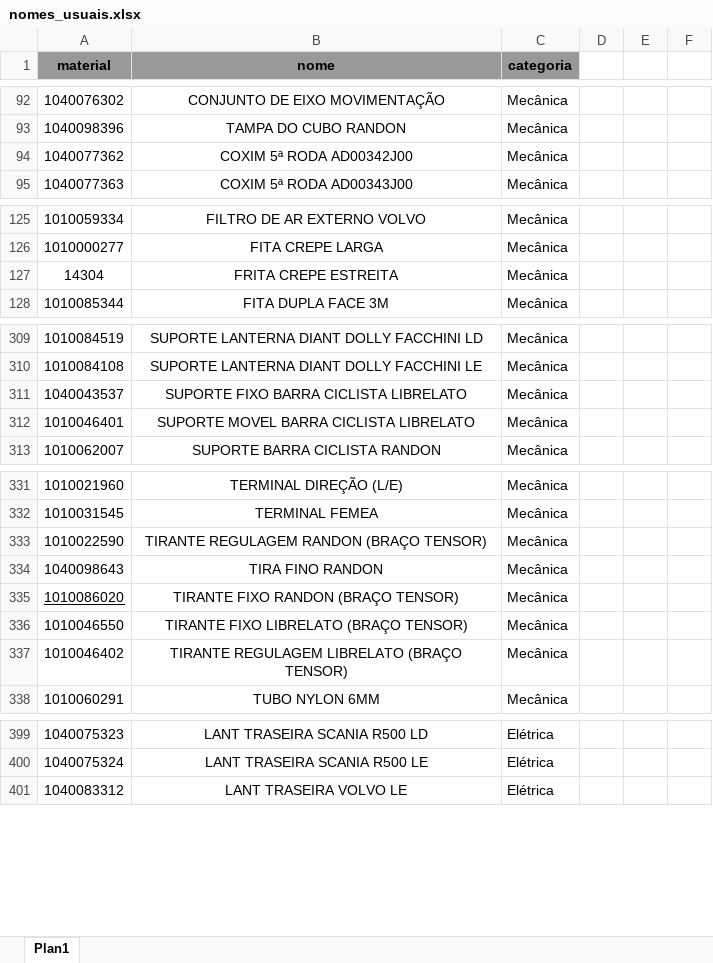
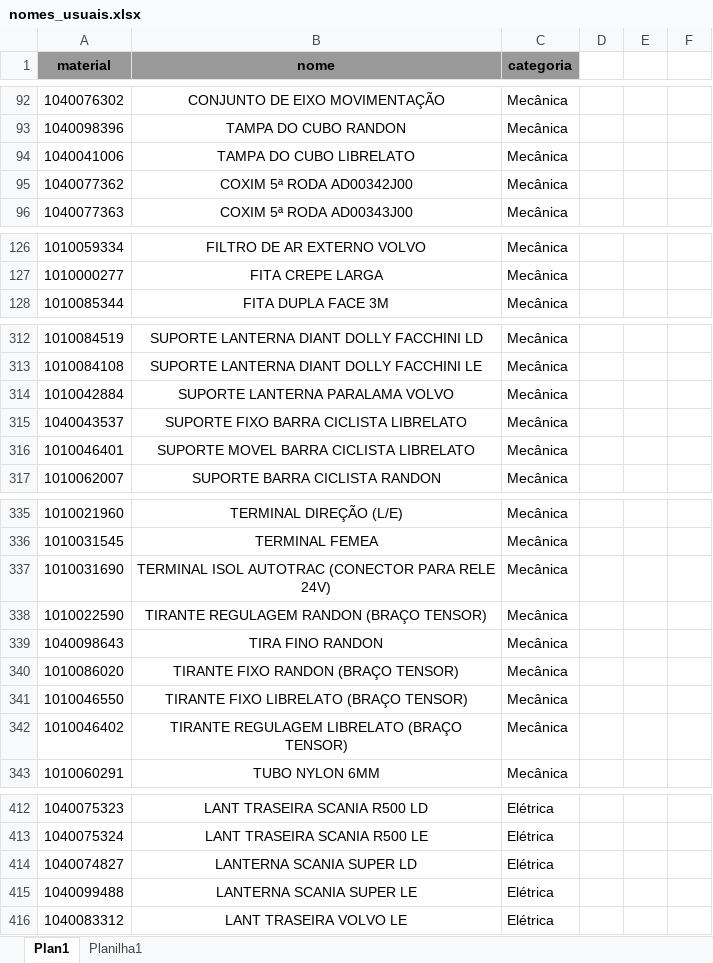
Before and after one commit to hiagogabrielga/catalogoPecasPCM, an Excel workbook: dados/nomes_usuais.xlsx, sheet Plan1, drawn as a sheet; only a part is shown, gaps mark what is left out; values as stored, in another font and other column widths than the file's, no borders; removed rows and columns are numbered as before the commit, all else as after; the diff covers the shown part only; the diff names each change by its address in the sheet, - before the commit and + after, or states it on an @@ line.

```diff
--- a/dados/nomes_usuais.xlsx (sheet Plan1)
+++ b/dados/nomes_usuais.xlsx (sheet Plan1)
+sheet tab: Planilha1
+row 94: 1040041006 | TAMPA DO CUBO LIBRELATO | Mecânica
-row 127: 14304 | FRITA CREPE ESTREITA | Mecânica
+row 314: 1010042884 | SUPORTE LANTERNA PARALAMA VOLVO | Mecânica
+row 337: 1010031690 | TERMINAL ISOL AUTOTRAC (CONECTOR PARA RELE 24V) | Mecânica
-A340 underline: on
+A340 underline: off
+row 414: 1040074827 | LANTERNA SCANIA SUPER LD | Elétrica
+row 415: 1040099488 | LANTERNA SCANIA SUPER LE | Elétrica
```
Also changed, not shown: 5 added rows, 3 removed rows, 8 moved rows, 2 edited cells and cell formats elsewhere in this sheet, 1 other file.
